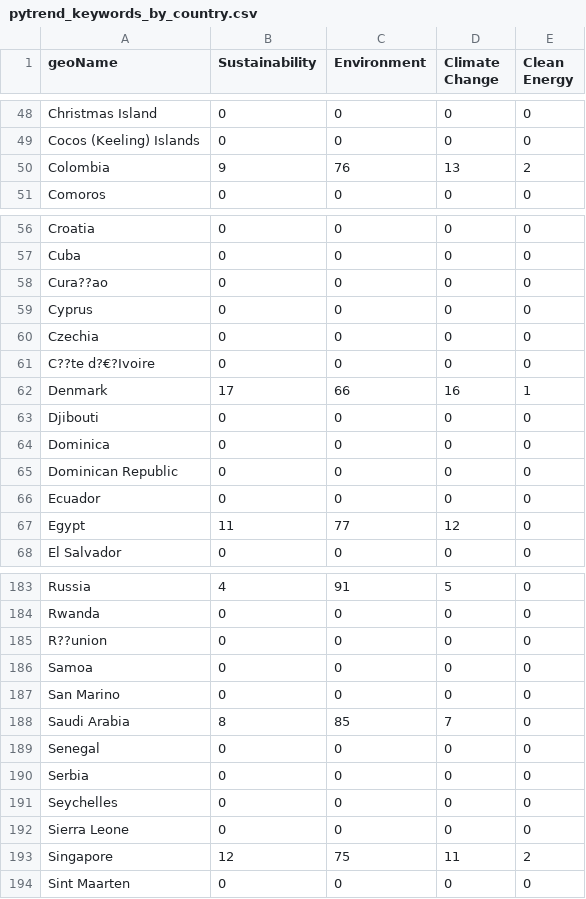
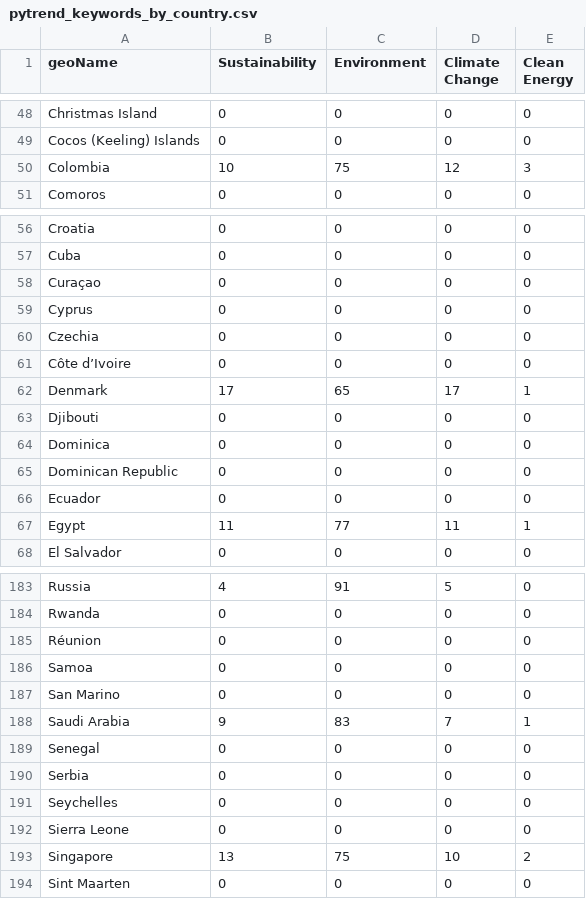
Before and after one commit to TessPalan/climate-change-dashbaord, a CSV file: static/js/data/pytrend_keywords_by_country.csv, drawn as a sheet; only a part is shown, gaps mark what is left out; the diff covers the shown part only; the diff names each change by its address in the sheet, - before the commit and + after, or states it on an @@ line.

```diff
--- a/static/js/data/pytrend_keywords_by_country.csv
+++ b/static/js/data/pytrend_keywords_by_country.csv
-B50 (Sustainability): 9
+B50 (Sustainability): 10
-C50 (Environment): 76
+C50 (Environment): 75
-D50 (Climate Change): 13
+D50 (Climate Change): 12
-E50 (Clean Energy): 2
+E50 (Clean Energy): 3
-A58 (geoName): Cura??ao
+A58 (geoName): Curaçao
-A61 (geoName): C??te d?€?Ivoire
+A61 (geoName): Côte d’Ivoire
-C62 (Environment): 66
+C62 (Environment): 65
-D62 (Climate Change): 16
+D62 (Climate Change): 17
-D67 (Climate Change): 12
+D67 (Climate Change): 11
-E67 (Clean Energy): 0
+E67 (Clean Energy): 1
-A185 (geoName): R??union
+A185 (geoName): Réunion
-B188 (Sustainability): 8
+B188 (Sustainability): 9
-C188 (Environment): 85
+C188 (Environment): 83
-E188 (Clean Energy): 0
+E188 (Clean Energy): 1
-B193 (Sustainability): 12
+B193 (Sustainability): 13
-D193 (Climate Change): 11
+D193 (Climate Change): 10
```
Also changed, not shown: 72 edited cells elsewhere in this file, 1 other file.
